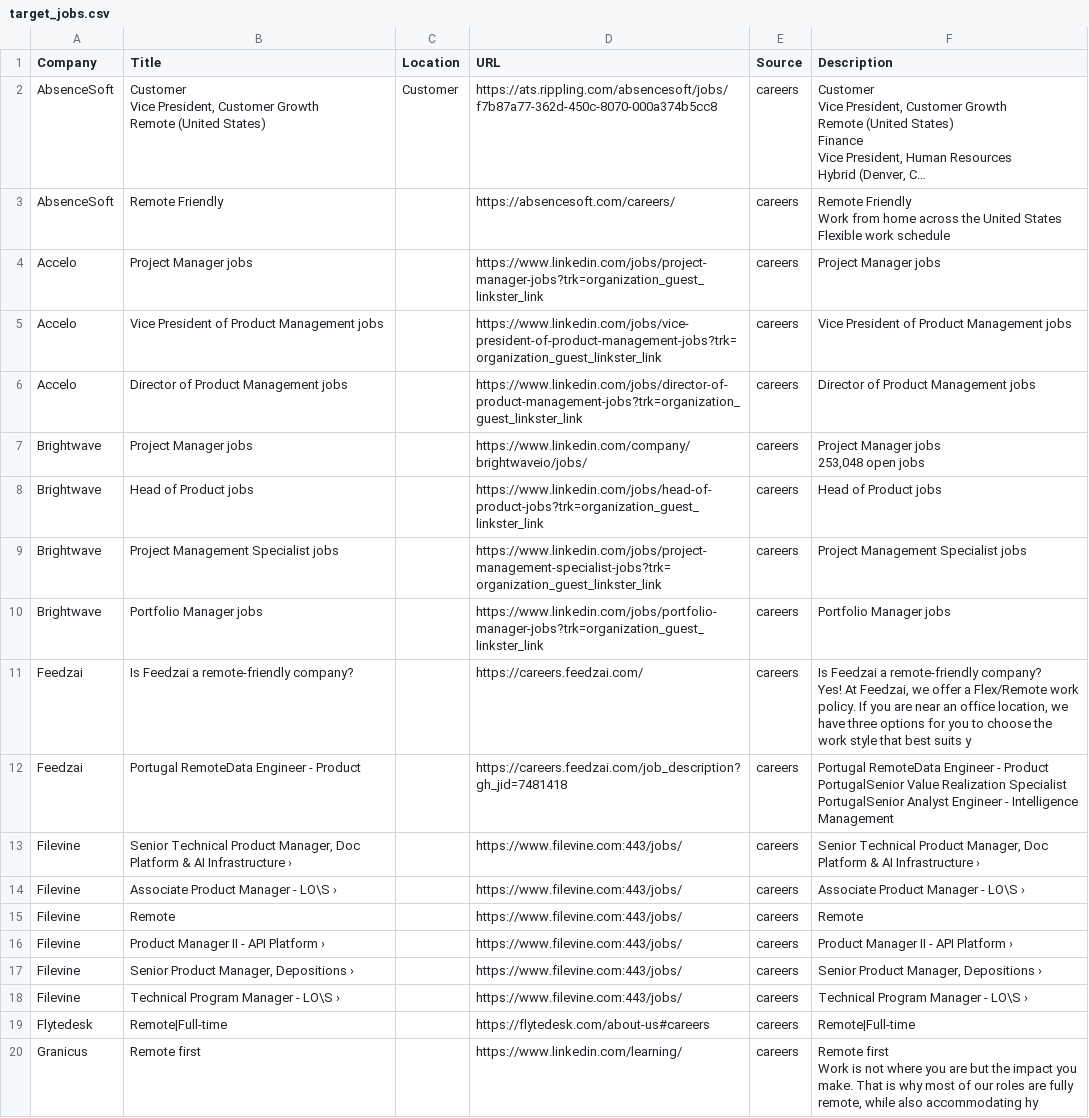
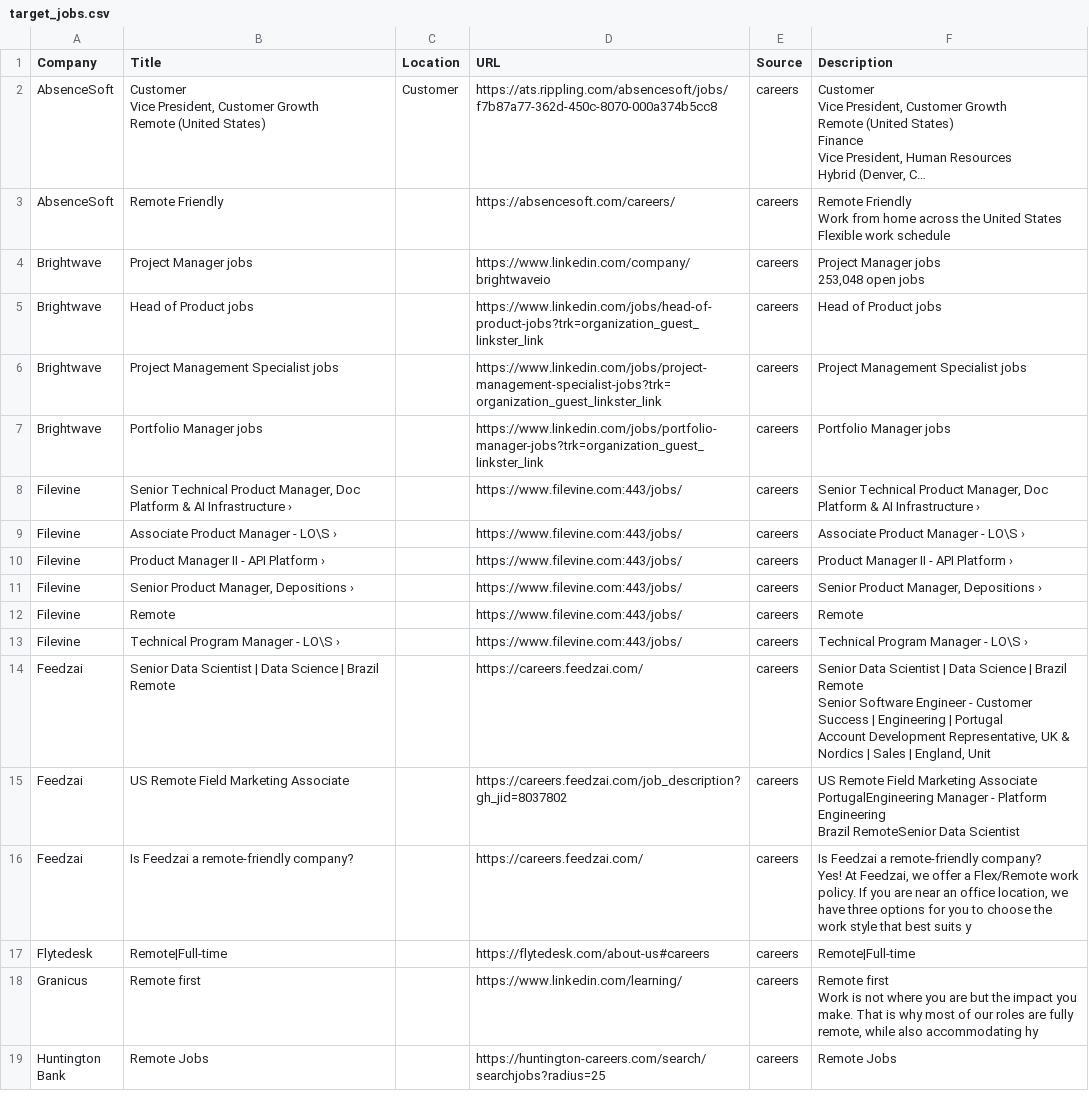
Before and after one commit to starstead/job-scraper, a CSV file: results/target_jobs.csv, drawn as a sheet; only a part is shown; the shorter side is filled out with more unchanged rows; long unchanged cells end in ….

```diff
--- a/results/target_jobs.csv
+++ b/results/target_jobs.csv
@@ -49,15 +49,12 @@ Work from home across the United States
 Flexible work schedule"
-Accelo,Project Manager jobs,,https://www.linkedin.com/jobs/project-manager-jobs?trk=organization_guest_linkster_link,careers,Project Manager jobs
-Accelo,Vice President of Product Management jobs,,https://www.linkedin.com/jobs/vice-president-of-product-management-jobs?trk=organization_guest_linkster_link,careers,Vice President of Product Management jobs
-Accelo,Director of Product Management jobs,,https://www.linkedin.com/jobs/director-of-product-management-jobs?trk=organization_guest_linkster_link,careers,Director of Product Management jobs
-Brightwave,Project Manager jobs,,https://www.linkedin.com/company/brightwaveio/jobs/,careers,"Project Manager jobs
-
-
-
-
-
-
-
-
-        253,048 open jobs"
+Brightwave,Project Manager jobs,,https://www.linkedin.com/company/brightwaveio,careers,"Project Manager jobs
+
+
+
+
+
+
+
+
+        253,048 open jobs"
 Brightwave,Head of Product jobs,,https://www.linkedin.com/jobs/head-of-product-jobs?trk=organization_guest_linkster_link,careers,Head of Product jobs
@@ -65,13 +62,16 @@ Brightwave,Project Management Specialist jobs,,https://www.linkedin.com/jobs/pro
 Brightwave,Portfolio Manager jobs,,https://www.linkedin.com/jobs/portfolio-manager-jobs?trk=organization_guest_linkster_link,careers,Portfolio Manager jobs
-Feedzai,Is Feedzai a remote-friendly company?,,https://careers.feedzai.com/,careers,"Is Feedzai a remote-friendly company?
-Yes!  At Feedzai, we offer a Flex/Remote work policy. If you are near an office location, we have three options for you to choose the work style that best suits y"
-Feedzai,Portugal RemoteData Engineer - Product,,https://careers.feedzai.com/job_description?gh_jid=7481418,careers,"Portugal RemoteData Engineer - Product
-PortugalSenior Value Realization Specialist
-PortugalSenior Analyst Engineer - Intelligence Management"
 Filevine,"Senior Technical Product Manager, Doc Platform & AI Infrastructure ›",,https://www.filevine.com:443/jobs/,careers,"Senior Technical Product Manager, Doc Platform & AI Infrastructure ›"
 Filevine,Associate Product Manager - LO\S ›,,https://www.filevine.com:443/jobs/,careers,Associate Product Manager - LO\S ›
-Filevine,Remote,,https://www.filevine.com:443/jobs/,careers,Remote
 Filevine,Product Manager II - API Platform ›,,https://www.filevine.com:443/jobs/,careers,Product Manager II - API Platform ›
 Filevine,"Senior Product Manager, Depositions ›",,https://www.filevine.com:443/jobs/,careers,"Senior Product Manager, Depositions ›"
+Filevine,Remote,,https://www.filevine.com:443/jobs/,careers,Remote
 Filevine,Technical Program Manager - LO\S ›,,https://www.filevine.com:443/jobs/,careers,Technical Program Manager - LO\S ›
+Feedzai,Senior Data Scientist  | Data Science | Brazil Remote,,https://careers.feedzai.com/,careers,"Senior Data Scientist  | Data Science | Brazil Remote
+Senior Software Engineer - Customer Success   | Engineering | Portugal
+Account Development Representative, UK & Nordics  | Sales | England, Unit"
+Feedzai,US Remote Field Marketing Associate,,https://careers.feedzai.com/job_description?gh_jid=8037802,careers,"US Remote Field Marketing Associate
+PortugalEngineering Manager - Platform Engineering
+Brazil RemoteSenior Data Scientist"
+Feedzai,Is Feedzai a remote-friendly company?,,https://careers.feedzai.com/,careers,"Is Feedzai a remote-friendly company?
+Yes!  At Feedzai, we offer a Flex/Remote work policy. If you are near an office location, we have three options for you to choose the work style that best suits y"
 Flytedesk,Remote|Full-time,,https://flytedesk.com/about-us#careers,careers,Remote|Full-time
```
Also changed, not shown: 1 other file.
